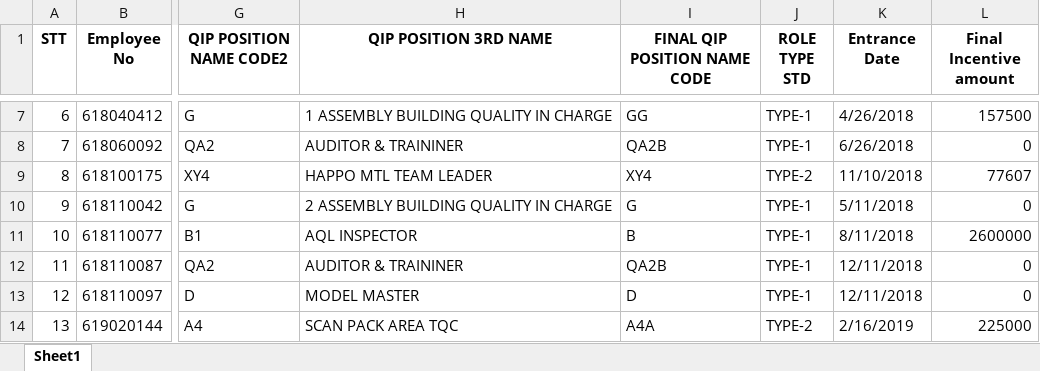
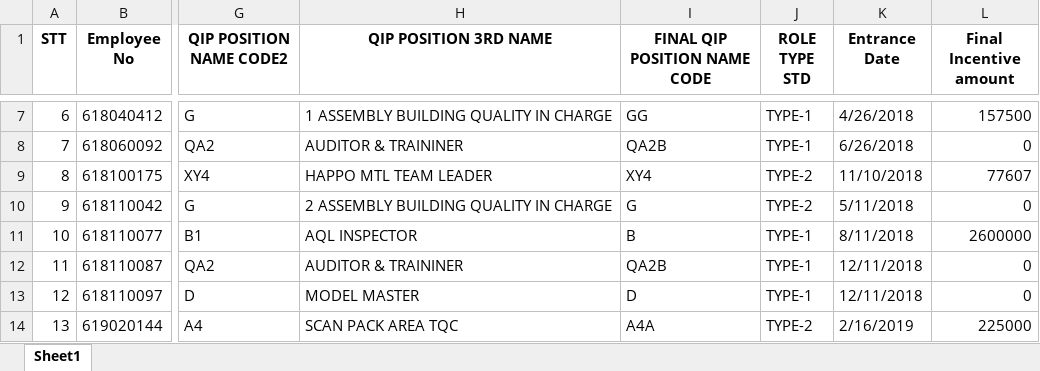
Before and after one commit to moonkaicuzui/qip-dashboard, an Excel workbook: output_files/output_QIP_incentive_august_2025_최종완성버전_v6.0_Complete.xlsx, sheet Sheet1, drawn as a sheet; only a part is shown, gaps mark what is left out; values as stored, in another font and other column widths than the file's, no borders; the diff names each change by its address in the sheet, - before the commit and + after, or states it on an @@ line.

```diff
--- a/output_files/output_QIP_incentive_august_2025_최종완성버전_v6.0_Complete.xlsx (sheet Sheet1)
+++ b/output_files/output_QIP_incentive_august_2025_최종완성버전_v6.0_Complete.xlsx (sheet Sheet1)
-J10 (ROLE TYPE STD): TYPE-1
+J10 (ROLE TYPE STD): TYPE-2
```
Also changed, not shown: 25 other files.
